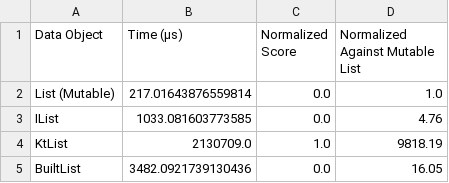
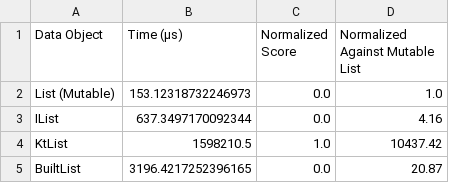
Before and after one commit to marcglasberg/fast_immutable_collections, a CSV file: benchmark/reports/list_add.csv, drawn as a sheet.

```diff
--- a/benchmark/reports/list_add.csv
+++ b/benchmark/reports/list_add.csv
@@ -1,5 +1,5 @@
 Data Object,Time (μs),Normalized Score,Normalized Against Mutable List
-List (Mutable),217.01643876559814,0.0,1.0
-IList,1033.081603773585,0.0,4.76
-KtList,2130709.0,1.0,9818.19
-BuiltList,3482.0921739130436,0.0,16.05
+List (Mutable),153.12318732246973,0.0,1.0
+IList,637.3497170092344,0.0,4.16
+KtList,1598210.5,1.0,10437.42
+BuiltList,3196.4217252396165,0.0,20.87
```
Also changed, not shown: benchmark/reports/list_add_all.csv, benchmark/reports/list_empty.csv, 4 other files.
